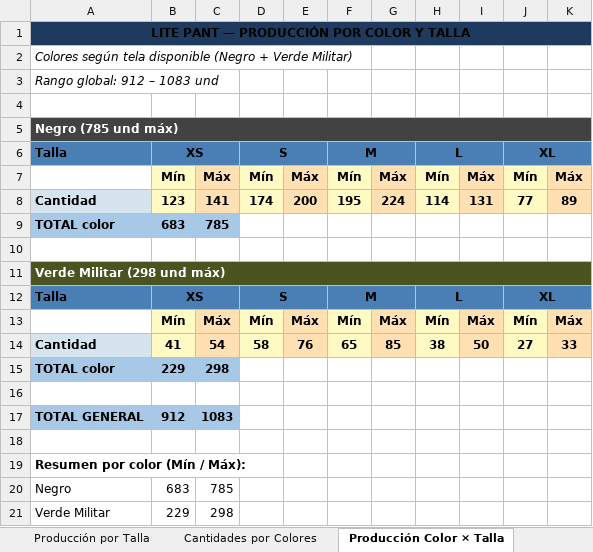
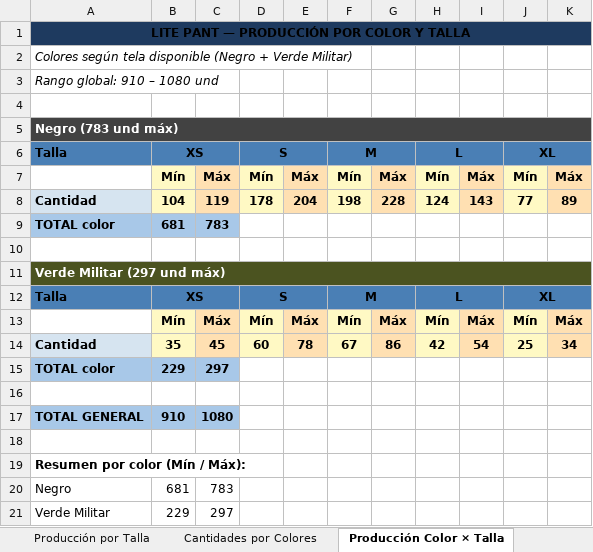
Before and after one commit to scm-svg/Data-Analyst, an Excel workbook: LITE_PANT_RANGO_PRODUCCION.xlsx, sheet Producción Color × Talla, drawn as a sheet; values as stored, in another font and other column widths than the file's, no borders; removed rows and columns are numbered as before the commit, all else as after; the diff names each change by its address in the sheet, - before the commit and + after, or states it on an @@ line.

```diff
--- a/LITE_PANT_RANGO_PRODUCCION.xlsx (sheet Producción Color × Talla)
+++ b/LITE_PANT_RANGO_PRODUCCION.xlsx (sheet Producción Color × Talla)
-A3: Rango global: 912 – 1083 und
+A3: Rango global: 910 – 1080 und
-A5: Negro (785 und máx)
+A5: Negro (783 und máx)
-row 8: Cantidad | 123 | 141 | 174 | 200 | 195 | 224 | 114 | 131 | 77 | 89
+row 8: Cantidad | 104 | 119 | 178 | 204 | 198 | 228 | 124 | 143 | 77 | 89
-B9: 683
+B9: 681
-C9: 785
+C9: 783
-A11: Verde Militar (298 und máx)
+A11: Verde Militar (297 und máx)
-row 14: Cantidad | 41 | 54 | 58 | 76 | 65 | 85 | 38 | 50 | 27 | 33
+row 14: Cantidad | 35 | 45 | 60 | 78 | 67 | 86 | 42 | 54 | 25 | 34
-C15: 298
+C15: 297
-B17: 912
+B17: 910
-C17: 1083
+C17: 1080
-B20: 683
+B20: 681
-C20: 785
+C20: 783
-C21: 298
+C21: 297
```
Also changed, not shown: sheet Compra de Tela VIORI, sheet Cantidades por Colores, sheet Distribución por Tienda, sheet Resumen, sheet Producción por Talla, sheet Insumos, 1 more sheet, 2 other files.
